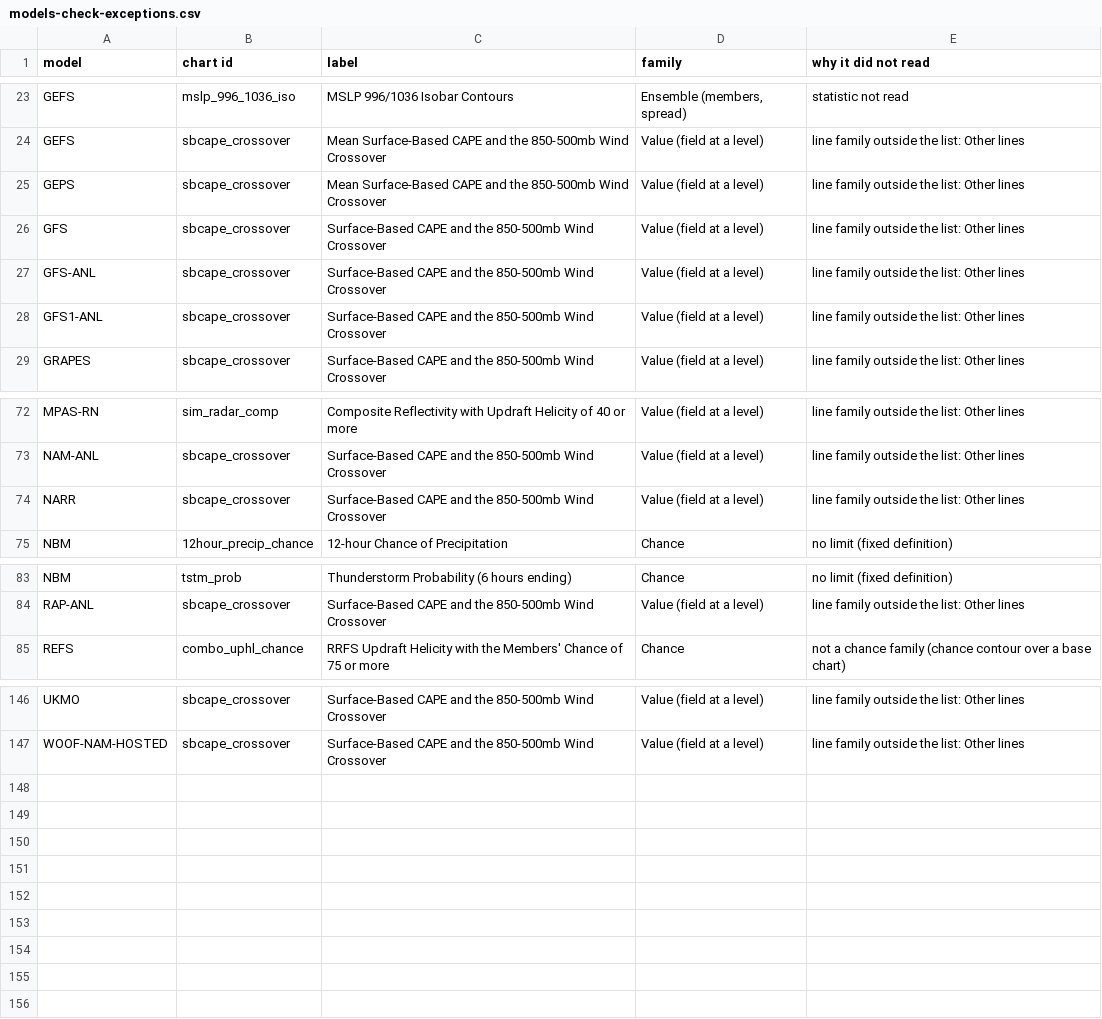
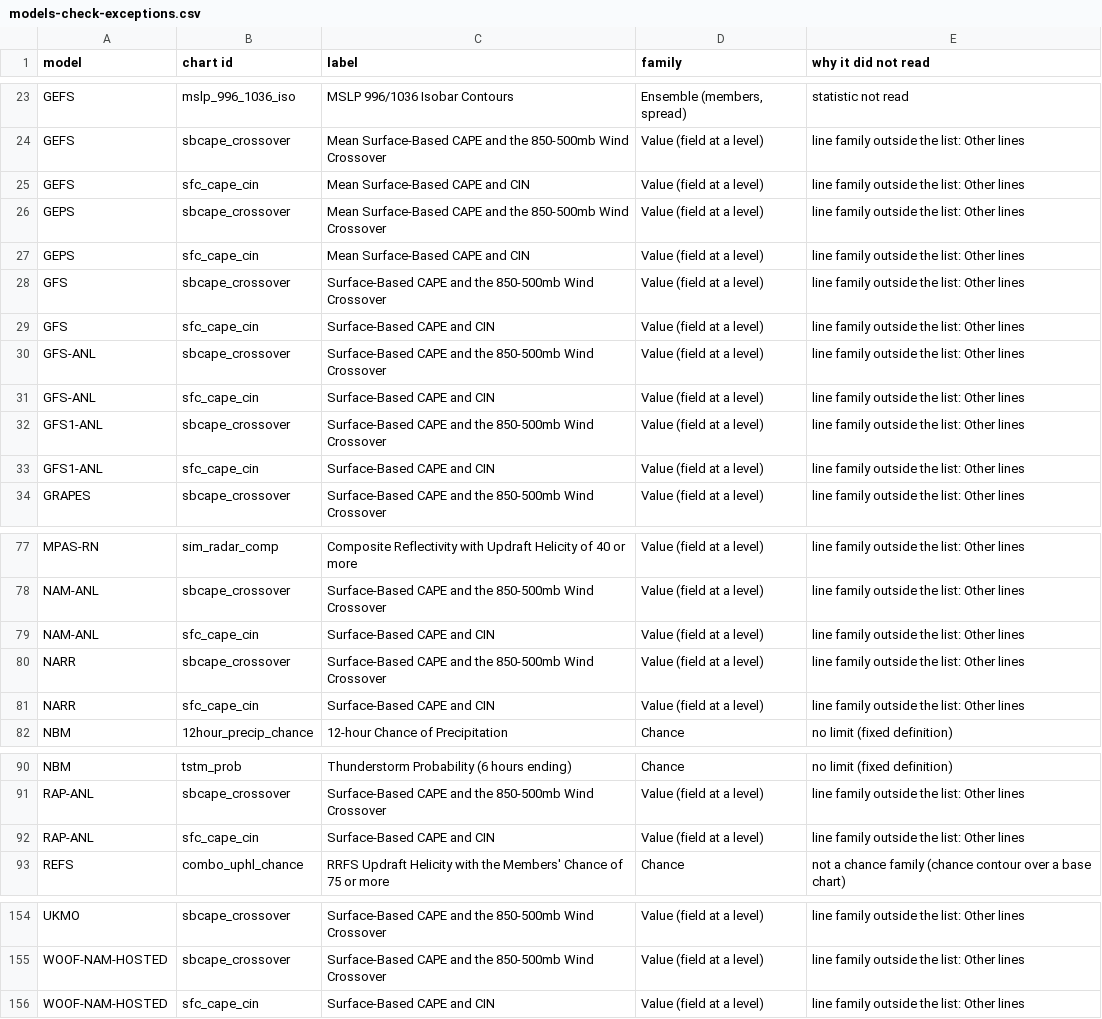
Before and after one commit to intelati26/wxqt-grib, a CSV file: docs/presets/models-check-exceptions.csv, drawn as a sheet; only a part is shown, gaps mark what is left out; the diff names each change by its address in the sheet, - before the commit and + after, or states it on an @@ line.

```diff
--- a/docs/presets/models-check-exceptions.csv
+++ b/docs/presets/models-check-exceptions.csv
+row 25: GEFS | sfc_cape_cin | Mean Surface-Based CAPE and CIN | Value (field at a level) | line family outside the list: Other lines
+row 27: GEPS | sfc_cape_cin | Mean Surface-Based CAPE and CIN | Value (field at a level) | line family outside the list: Other lines
+row 29: GFS | sfc_cape_cin | Surface-Based CAPE and CIN | Value (field at a level) | line family outside the list: Other lines
+row 31: GFS-ANL | sfc_cape_cin | Surface-Based CAPE and CIN | Value (field at a level) | line family outside the list: Other lines
+row 33: GFS1-ANL | sfc_cape_cin | Surface-Based CAPE and CIN | Value (field at a level) | line family outside the list: Other lines
+row 79: NAM-ANL | sfc_cape_cin | Surface-Based CAPE and CIN | Value (field at a level) | line family outside the list: Other lines
+row 81: NARR | sfc_cape_cin | Surface-Based CAPE and CIN | Value (field at a level) | line family outside the list: Other lines
+row 92: RAP-ANL | sfc_cape_cin | Surface-Based CAPE and CIN | Value (field at a level) | line family outside the list: Other lines
+row 156: WOOF-NAM-HOSTED | sfc_cape_cin | Surface-Based CAPE and CIN | Value (field at a level) | line family outside the list: Other lines
```
Also changed, not shown: docs/presets/alias-table.csv, docs/presets/gfs-pickers.csv, 12 other files.
